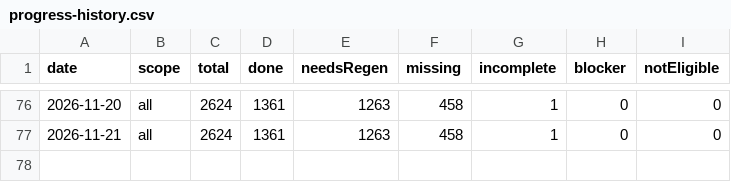
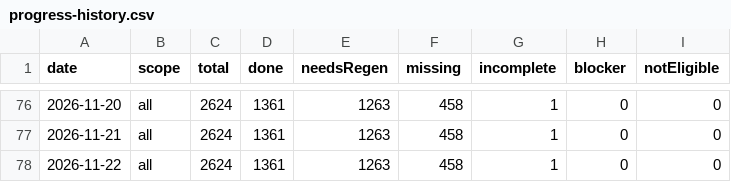
Before and after one commit to uruhayato373/stats47, a CSV file: data/ai-content/remediation/progress-history.csv, drawn as a sheet; only a part is shown, gaps mark what is left out; the diff names each change by its address in the sheet, - before the commit and + after, or states it on an @@ line.

```diff
--- a/data/ai-content/remediation/progress-history.csv
+++ b/data/ai-content/remediation/progress-history.csv
+row 78: 2026-11-22 | all | 2624 | 1361 | 1263 | 458 | 1 | 0 | 0
```
Also changed, not shown: data/ai-content/history.csv, 4 other files.
